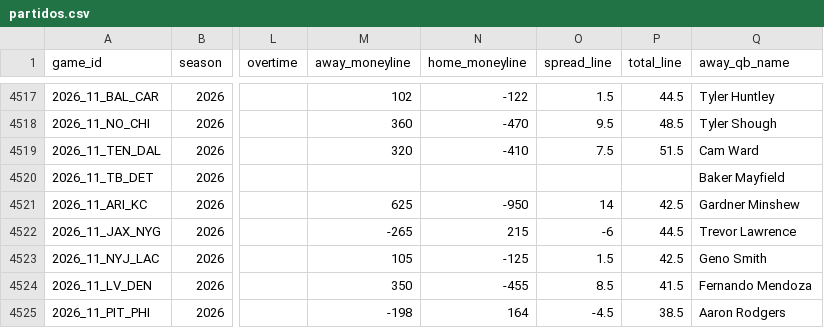
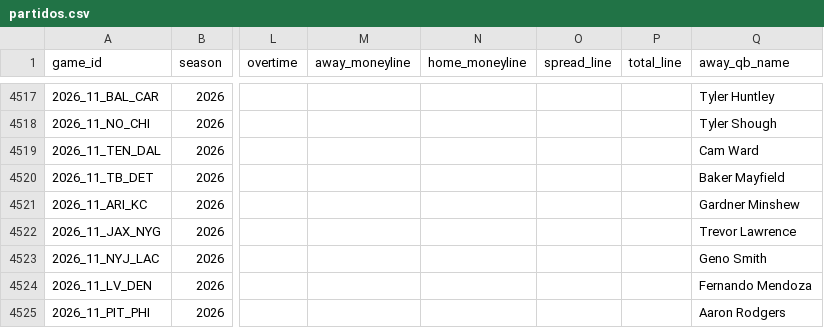
Before and after one commit to angel14-lab/simulador-nfl, a CSV file: datos/partidos.csv, drawn as a sheet; only a part is shown, gaps mark what is left out; the diff covers the shown part only; the diff names each change by its address in the sheet, - before the commit and + after, or states it on an @@ line.

```diff
--- a/datos/partidos.csv
+++ b/datos/partidos.csv
-M4517 (away_moneyline): 102
+M4517 (away_moneyline): (empty)
-N4517 (home_moneyline): -122
+N4517 (home_moneyline): (empty)
-O4517 (spread_line): 1.5
+O4517 (spread_line): (empty)
-P4517 (total_line): 44.5
+P4517 (total_line): (empty)
-M4518 (away_moneyline): 360
+M4518 (away_moneyline): (empty)
-N4518 (home_moneyline): -470
+N4518 (home_moneyline): (empty)
-O4518 (spread_line): 9.5
+O4518 (spread_line): (empty)
-P4518 (total_line): 48.5
+P4518 (total_line): (empty)
-M4519 (away_moneyline): 320
+M4519 (away_moneyline): (empty)
-N4519 (home_moneyline): -410
+N4519 (home_moneyline): (empty)
-O4519 (spread_line): 7.5
+O4519 (spread_line): (empty)
-P4519 (total_line): 51.5
+P4519 (total_line): (empty)
-M4521 (away_moneyline): 625
+M4521 (away_moneyline): (empty)
-N4521 (home_moneyline): -950
+N4521 (home_moneyline): (empty)
-O4521 (spread_line): 14
+O4521 (spread_line): (empty)
-P4521 (total_line): 42.5
+P4521 (total_line): (empty)
-M4522 (away_moneyline): -265
+M4522 (away_moneyline): (empty)
-N4522 (home_moneyline): 215
+N4522 (home_moneyline): (empty)
-O4522 (spread_line): -6
+O4522 (spread_line): (empty)
-P4522 (total_line): 44.5
+P4522 (total_line): (empty)
-M4523 (away_moneyline): 105
+M4523 (away_moneyline): (empty)
-N4523 (home_moneyline): -125
+N4523 (home_moneyline): (empty)
-O4523 (spread_line): 1.5
+O4523 (spread_line): (empty)
-P4523 (total_line): 42.5
+P4523 (total_line): (empty)
-M4524 (away_moneyline): 350
+M4524 (away_moneyline): (empty)
-N4524 (home_moneyline): -455
+N4524 (home_moneyline): (empty)
-O4524 (spread_line): 8.5
+O4524 (spread_line): (empty)
-P4524 (total_line): 41.5
+P4524 (total_line): (empty)
-M4525 (away_moneyline): -198
+M4525 (away_moneyline): (empty)
-N4525 (home_moneyline): 164
+N4525 (home_moneyline): (empty)
-O4525 (spread_line): -4.5
+O4525 (spread_line): (empty)
-P4525 (total_line): 38.5
+P4525 (total_line): (empty)
```
Also changed, not shown: 36 edited cells elsewhere in this file, 1 other file.
